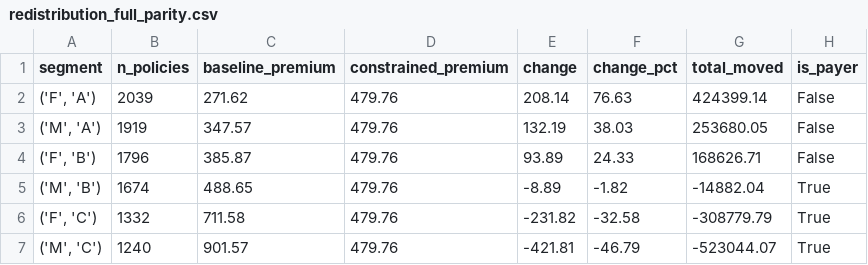
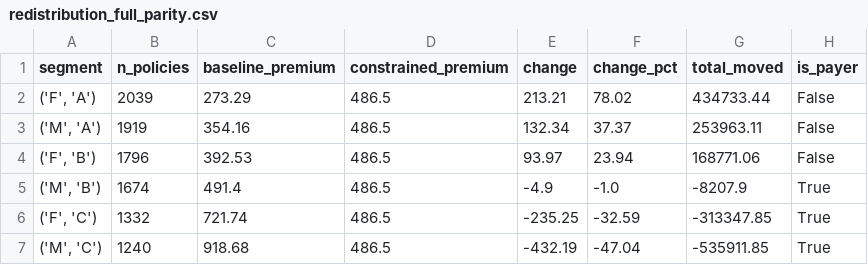
Before and after one commit to DYHTLZ/EXP-project-1, a CSV file: results/redistribution_full_parity.csv, drawn as a sheet.

```diff
--- a/results/redistribution_full_parity.csv
+++ b/results/redistribution_full_parity.csv
@@ -1,7 +1,7 @@
 segment,n_policies,baseline_premium,constrained_premium,change,change_pct,total_moved,is_payer
-"('F', 'A')",2039,271.62,479.76,208.14,76.63,424399.14,False
-"('M', 'A')",1919,347.57,479.76,132.19,38.03,253680.05,False
-"('F', 'B')",1796,385.87,479.76,93.89,24.33,168626.71,False
-"('M', 'B')",1674,488.65,479.76,-8.89,-1.82,-14882.04,True
-"('F', 'C')",1332,711.58,479.76,-231.82,-32.58,-308779.79,True
-"('M', 'C')",1240,901.57,479.76,-421.81,-46.79,-523044.07,True
+"('F', 'A')",2039,273.29,486.5,213.21,78.02,434733.44,False
+"('M', 'A')",1919,354.16,486.5,132.34,37.37,253963.11,False
+"('F', 'B')",1796,392.53,486.5,93.97,23.94,168771.06,False
+"('M', 'B')",1674,491.4,486.5,-4.9,-1.0,-8207.9,True
+"('F', 'C')",1332,721.74,486.5,-235.25,-32.59,-313347.85,True
+"('M', 'C')",1240,918.68,486.5,-432.19,-47.04,-535911.85,True
```
Also changed, not shown: results/dashboard_frontier.csv, results/frontier_gender.csv, 24 other files.
